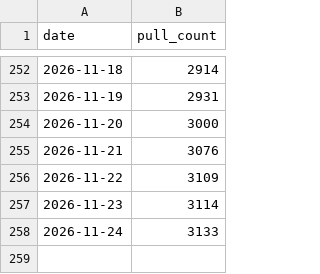
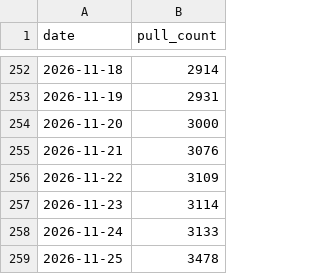
Before and after one commit to benedicteb/obsidian-git-backup-docker, a CSV file: docs/metrics/pulls.csv, drawn as a sheet; only a part is shown, gaps mark what is left out.

```diff
--- a/docs/metrics/pulls.csv
+++ b/docs/metrics/pulls.csv
@@ -258 +258,2 @@ date,pull_count
 2026-11-24,3133
+2026-11-25,3478
```
